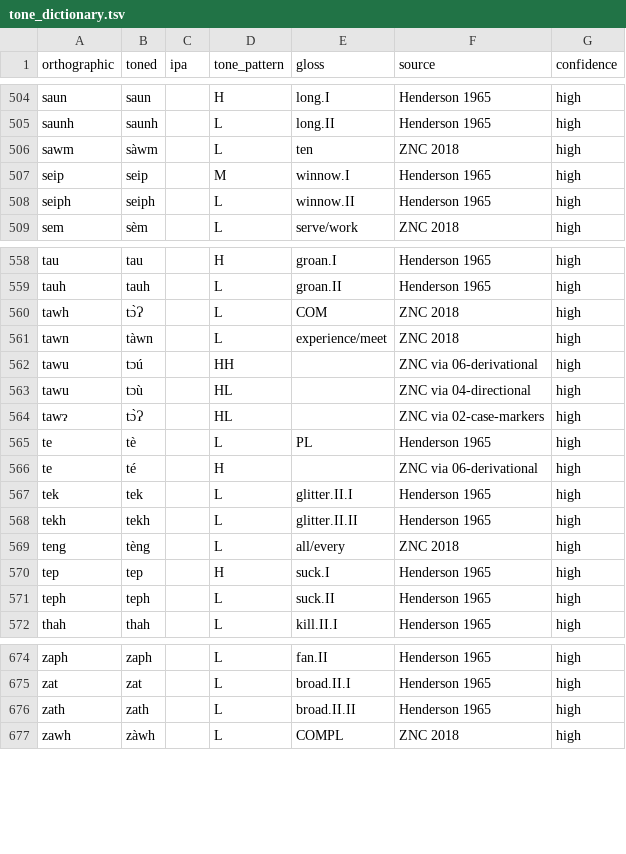
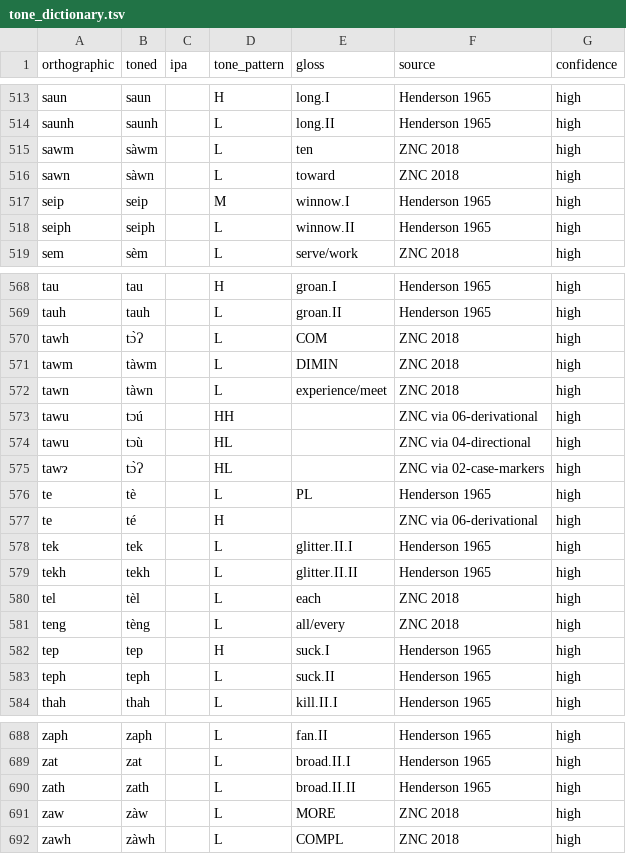
Before and after one commit to nh36/kuki-chin-corpus, a TSV file: data/tone_dictionary.tsv, drawn as a sheet; only a part is shown, gaps mark what is left out; the diff covers the shown part only; the diff names each change by its address in the sheet, - before the commit and + after, or states it on an @@ line.

```diff
--- a/data/tone_dictionary.tsv
+++ b/data/tone_dictionary.tsv
+row 516: sawn | sàwn |  | L | toward | ZNC 2018 | high
+row 571: tawm | tàwm |  | L | DIMIN | ZNC 2018 | high
+row 580: tel | tèl |  | L | each | ZNC 2018 | high
+row 691: zaw | zàw |  | L | MORE | ZNC 2018 | high
```
Also changed, not shown: 11 added rows elsewhere in this file, 2 other files.
